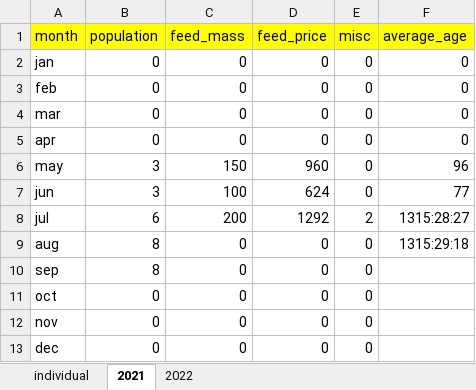
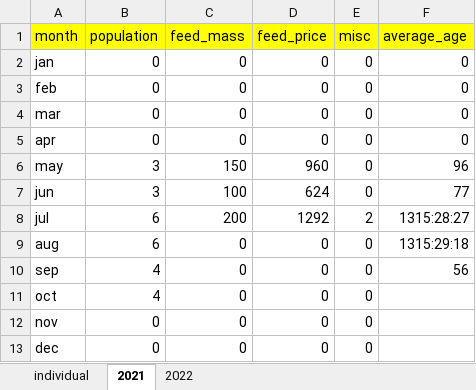
Before and after one commit to bayankhosi/FarmProgram, an Excel workbook: Files/spread.xlsx, sheet 2021, drawn as a sheet; values as stored, in another font and other column widths than the file's, no borders; the diff names each change by its address in the sheet, - before the commit and + after, or states it on an @@ line.

```diff
--- a/Files/spread.xlsx (sheet 2021)
+++ b/Files/spread.xlsx (sheet 2021)
-B9 (population): 8
+B9 (population): 6
-B10 (population): 8
+B10 (population): 4
-F10 (average_age): (empty)
+F10 (average_age): 56
-B11 (population): 0
+B11 (population): 4
```
Also changed, not shown: sheet individual, 4 other files.
